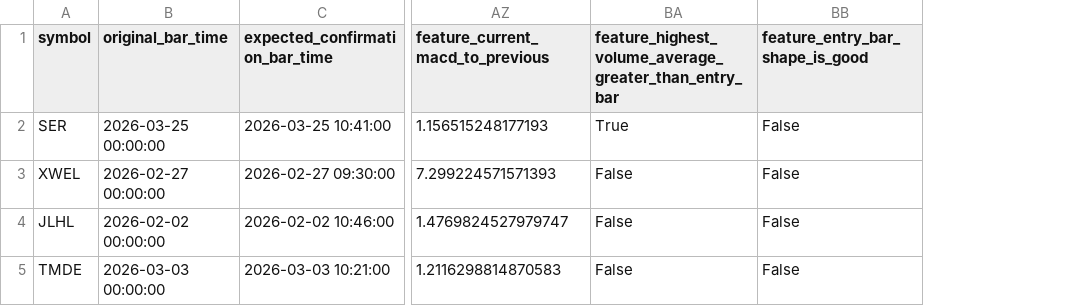
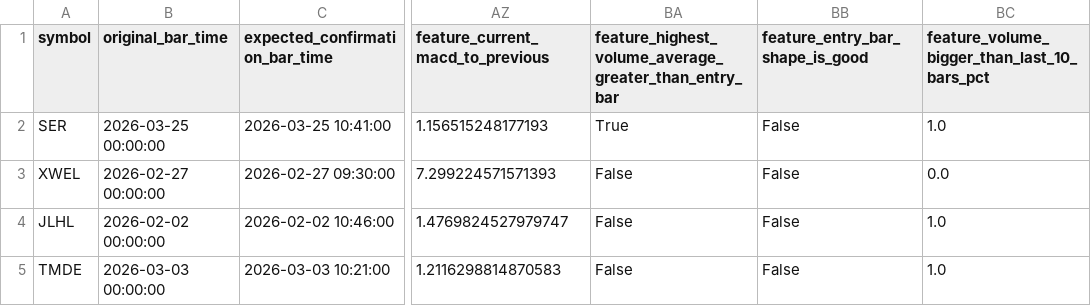
Before and after one commit to amir-trading-system/trading-system, a CSV file: model/training/false_positive_results.csv, drawn as a sheet; only a part is shown, gaps mark what is left out; the diff covers the shown part only; the diff names each change by its address in the sheet, - before the commit and + after, or states it on an @@ line.

```diff
--- a/model/training/false_positive_results.csv
+++ b/model/training/false_positive_results.csv
+column BC, rows 1-5: feature_volume_bigger_than_last_10_bars_pct | 1.0 | 0.0 | 1.0 | 1.0
```
Also changed, not shown: 7 edited cells elsewhere in this file, model/training/cv_feature_report.csv, model/training/false_positive_results_scored.csv, 12 other files.
